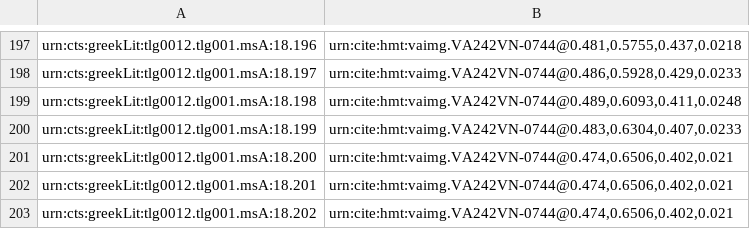
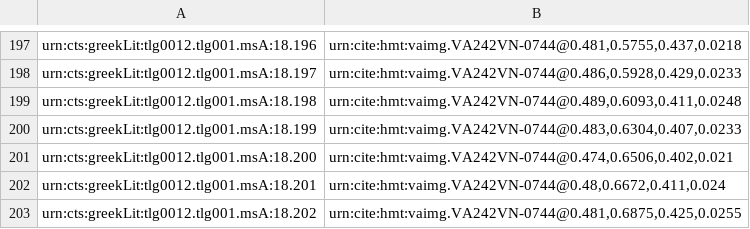
Before and after one commit to hmteditors/closed-hc-il18, a CSV file: venA/indices/venA-textToImage-Iliad.csv, drawn as a sheet; only a part is shown, gaps mark what is left out.

Commit message:
Update venA-textToImage-Iliad.csv
Fixed errors in indexing 242v main text

```diff
--- a/venA/indices/venA-textToImage-Iliad.csv
+++ b/venA/indices/venA-textToImage-Iliad.csv
@@ -201,3 +201,3 @@ urn:cts:greekLit:tlg0012.tlg001.msA:18.199,"urn:cite:hmt:vaimg.VA242VN-0744@0.48
 urn:cts:greekLit:tlg0012.tlg001.msA:18.200,"urn:cite:hmt:vaimg.VA242VN-0744@0.474,0.6506,0.402,0.021"
-urn:cts:greekLit:tlg0012.tlg001.msA:18.201,"urn:cite:hmt:vaimg.VA242VN-0744@0.474,0.6506,0.402,0.021"
-urn:cts:greekLit:tlg0012.tlg001.msA:18.202,"urn:cite:hmt:vaimg.VA242VN-0744@0.474,0.6506,0.402,0.021"
+urn:cts:greekLit:tlg0012.tlg001.msA:18.201,"urn:cite:hmt:vaimg.VA242VN-0744@0.48,0.6672,0.411,0.024"
+urn:cts:greekLit:tlg0012.tlg001.msA:18.202,"urn:cite:hmt:vaimg.VA242VN-0744@0.481,0.6875,0.425,0.0255"
```
